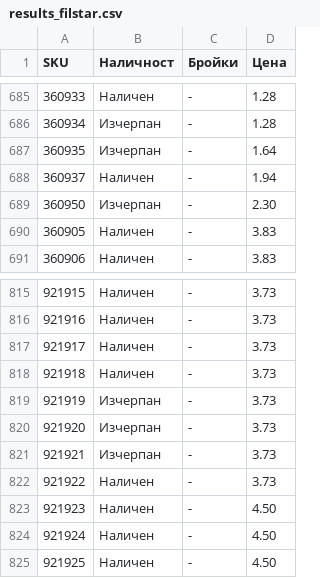
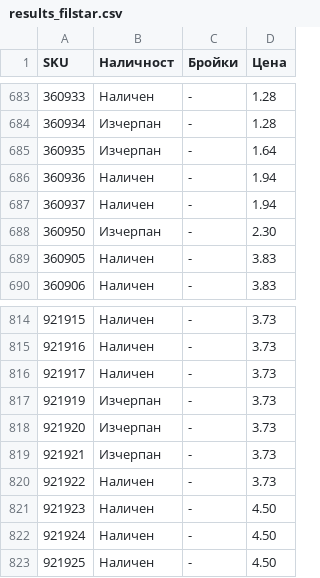
Before and after one commit to vladi1199/proba5, a CSV file: proba5/results_filstar.csv, drawn as a sheet; only a part is shown, gaps mark what is left out; the diff covers the shown part only.

```diff
--- a/proba5/results_filstar.csv
+++ b/proba5/results_filstar.csv
@@ -687,2 +685,3 @@ SKU,Наличност,Бройки,Цена
 360935,Изчерпан,-,1.64
+360936,Наличен,-,1.94
 360937,Наличен,-,1.94
@@ -817,3 +816,2 @@ SKU,Наличност,Бройки,Цена
 921917,Наличен,-,3.73
-921918,Наличен,-,3.73
 921919,Изчерпан,-,3.73
```
Also changed, not shown: 2 added rows and 4 removed rows elsewhere in this file, proba5/not_found_filstar.csv, 1 other file.
